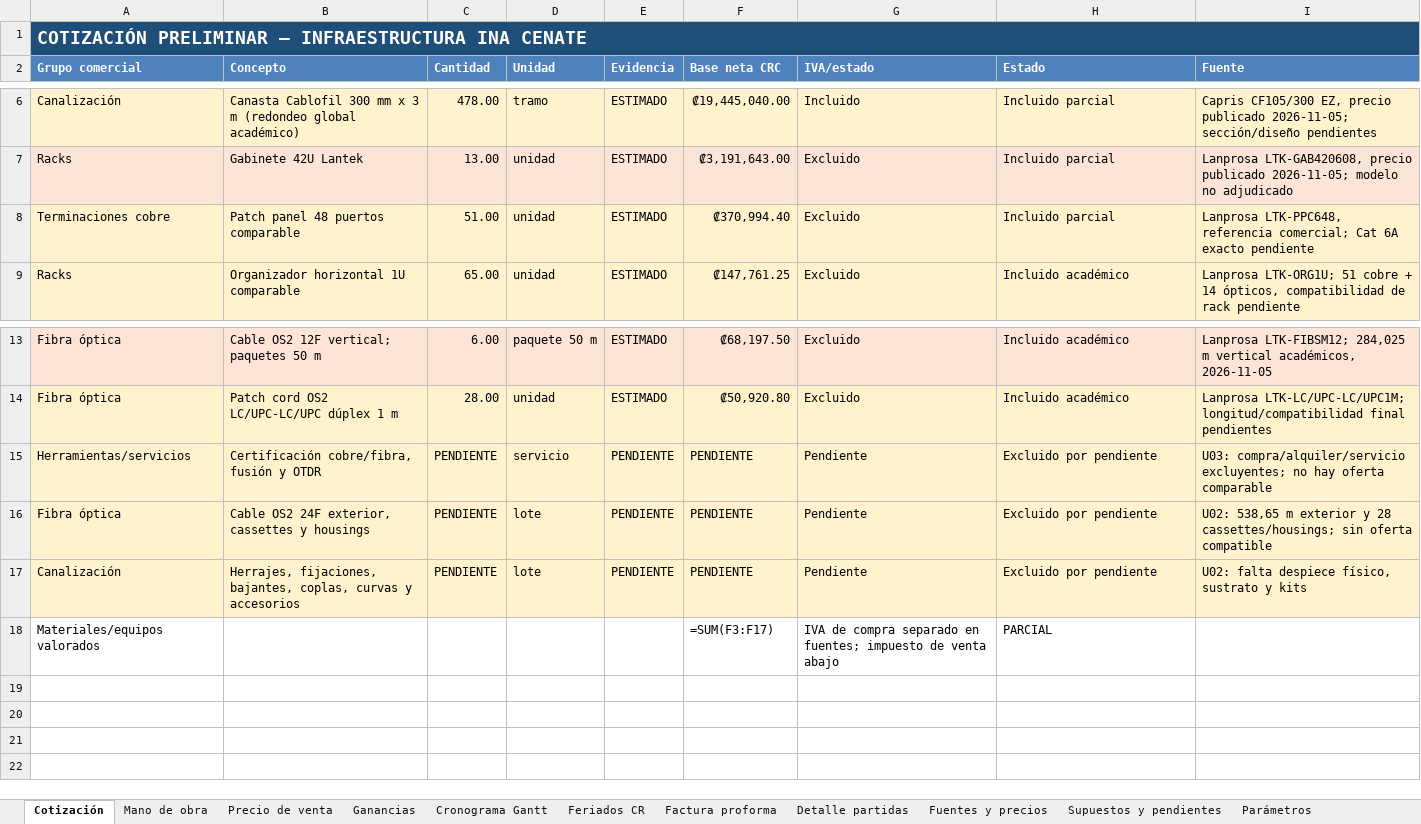
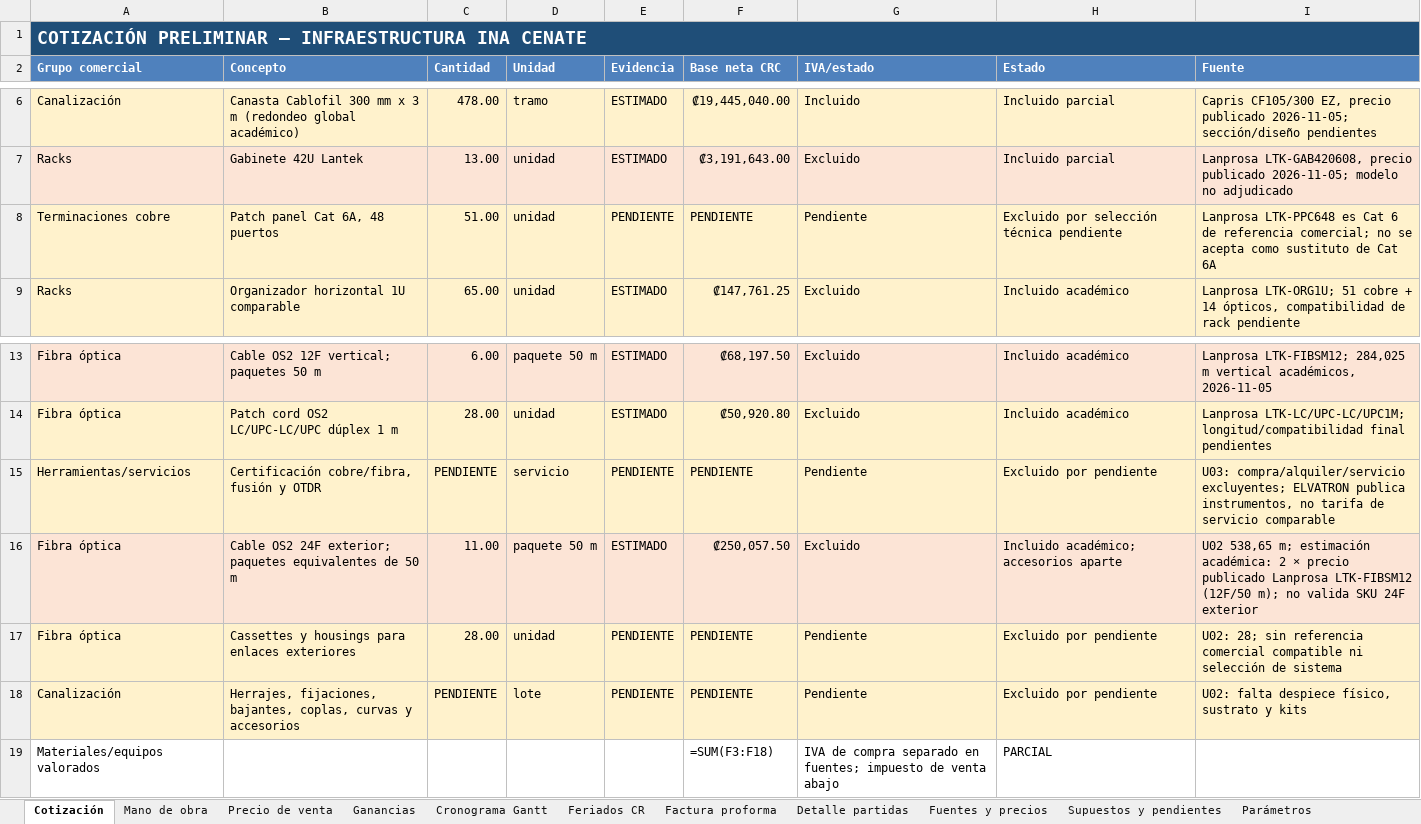
Before and after one commit to Mateo0098/INA_CABLEADO_ESTRUCTURADO_CENATE, an Excel workbook: 08_entrega/CIERRE_AC1_AC2_2026-11-05/PRESUPUESTO_FINAL_CENATE.xlsx, sheet Cotización, drawn as a sheet; only a part is shown, gaps mark what is left out; values as stored, in another font and other column widths than the file's, no borders; formulas without a stored value are shown as written; removed rows and columns are numbered as before the commit, all else as after; the diff names each change by its address in the sheet, - before the commit and + after, or states it on an @@ line.

```diff
--- a/08_entrega/CIERRE_AC1_AC2_2026-11-05/PRESUPUESTO_FINAL_CENATE.xlsx (sheet Cotización)
+++ b/08_entrega/CIERRE_AC1_AC2_2026-11-05/PRESUPUESTO_FINAL_CENATE.xlsx (sheet Cotización)
-row 8: Terminaciones cobre | Patch panel 48 puertos comparable | 51.00 | unidad | ESTIMADO | ₡370,994.40 | Excluido | Incluido parcial | Lanprosa LTK-PPC648, referencia comercial; Cat 6A exacto pendiente
+row 8: Terminaciones cobre | Patch panel Cat 6A, 48 puertos | 51.00 | unidad | PENDIENTE | PENDIENTE | Pendiente | Excluido por selección técnica pendiente | Lanprosa LTK-PPC648 es Cat 6 de referencia comercial; no se acepta como sustituto de Cat 6A
-I15 (Fuente): …compra/alquiler/servicio excluyentes; no hay oferta comparable
+I15 (Fuente): …compra/alquiler/servicio excluyentes; ELVATRON publica instrumentos, no tarifa de servicio comparable
+row 16: Fibra óptica | Cable OS2 24F exterior; paquetes equivalentes de 50 m | 11.00 | paquete 50 m | ESTIMADO | ₡250,057.50 | Excluido | Incluido académico; accesorios aparte | U02 538,65 m; estimación académica: 2 × precio publicado Lanprosa LTK-FIBSM12 (12F/50 m); no valida SKU 24F exterior
-B17 (Concepto): Cable OS2 24F exterior, cassettes y housings
+B17 (Concepto): Cassettes y housings para enlaces exteriores
-C17 (Cantidad): PENDIENTE
+C17 (Cantidad): 28.00
-D17 (Unidad): lote
+D17 (Unidad): unidad
-I17 (Fuente): U02: 538,65 m exterior y 28 cassettes/housings; sin oferta compatible
+I17 (Fuente): U02: 28; sin referencia comercial compatible ni selección de sistema
-F19 (Base neta CRC): =SUM(F3:F17)
+F19 (Base neta CRC): =SUM(F3:F18)
```
Also changed, not shown: sheet Fuentes y precios, sheet Supuestos y pendientes, sheet Factura proforma, sheet Precio de venta, 10 other files.
